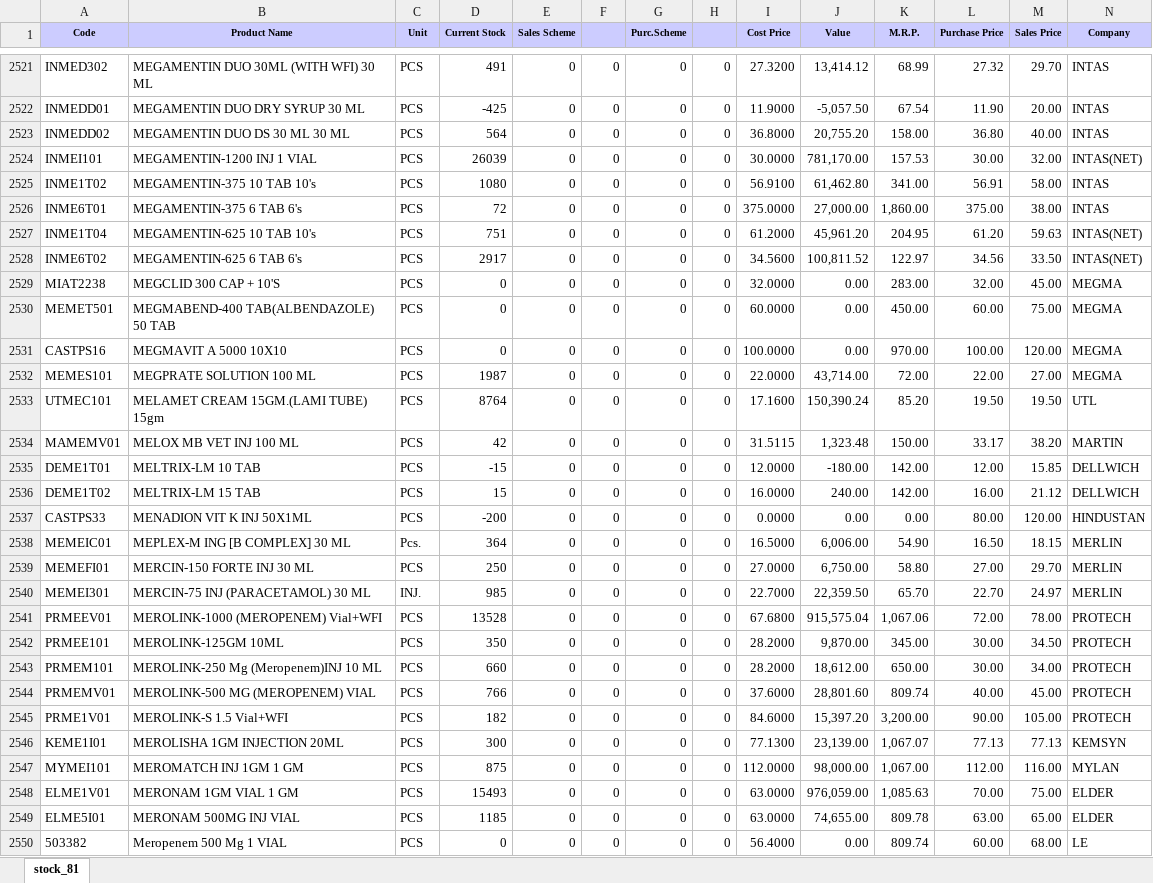
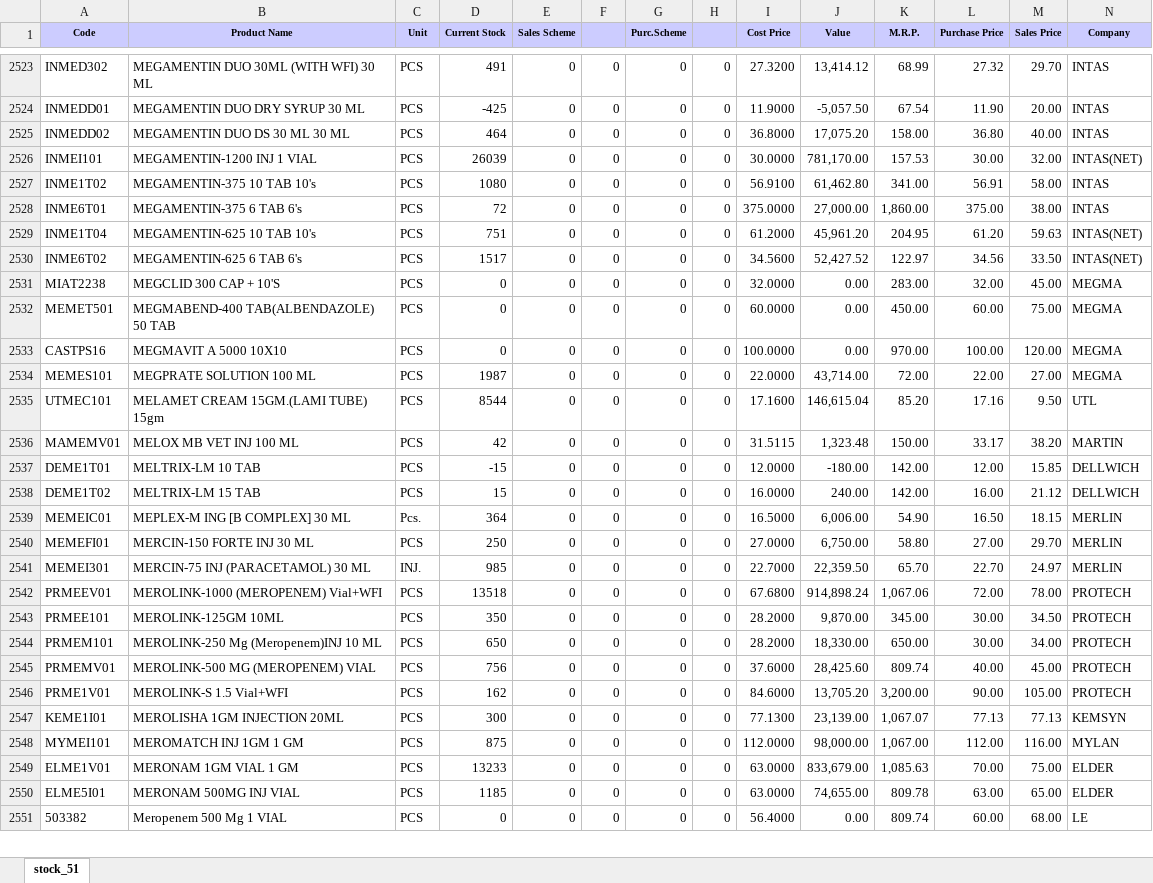
Before and after one commit to ishwarpharma/ishwarone, an Excel workbook: stock.xlsx, sheet stock_51, drawn as a sheet; only a part is shown, gaps mark what is left out; values as stored, in another font and other column widths than the file's, no borders; removed rows and columns are numbered as before the commit, all else as after; rows hold the shown columns only; the diff covers the shown part only; the diff names each change by its address in the sheet, - before the commit and + after, or states it on an @@ line.

```diff
--- a/stock.xlsx (sheet stock_51)
+++ b/stock.xlsx (sheet stock_51)
-sheet tab: stock_81
+sheet tab: stock_51
-D2525 (Current Stock): 564
+D2525 (Current Stock): 464
-J2525 (Value): 20,755.20
+J2525 (Value): 17,075.20
-D2530 (Current Stock): 2917
+D2530 (Current Stock): 1517
-J2530 (Value): 100,811.52
+J2530 (Value): 52,427.52
-D2535 (Current Stock): 8764
+D2535 (Current Stock): 8544
-J2535 (Value): 150,390.24
+J2535 (Value): 146,615.04
-L2535 (Purchase Price): 19.50
+L2535 (Purchase Price): 17.16
-M2535 (Sales Price): 19.50
+M2535 (Sales Price): 9.50
-row 2537: CASTPS33 | MENADION VIT K INJ 50X1ML | PCS | -200 | 0 | 0 | 0 | 0 | 0.0000 | 0.00 | 0.00 | 80.00 | 120.00 | HINDUSTAN
-D2542 (Current Stock): 13528
+D2542 (Current Stock): 13518
-J2542 (Value): 915,575.04
+J2542 (Value): 914,898.24
-D2544 (Current Stock): 660
+D2544 (Current Stock): 650
-J2544 (Value): 18,612.00
+J2544 (Value): 18,330.00
-D2545 (Current Stock): 766
+D2545 (Current Stock): 756
-J2545 (Value): 28,801.60
+J2545 (Value): 28,425.60
-D2546 (Current Stock): 182
+D2546 (Current Stock): 162
-J2546 (Value): 15,397.20
+J2546 (Value): 13,705.20
-D2549 (Current Stock): 15493
+D2549 (Current Stock): 13233
-J2549 (Value): 976,059.00
+J2549 (Value): 833,679.00
```
Also changed, not shown: 7 added rows, 1 removed row and 1392 edited cells elsewhere in this sheet.
